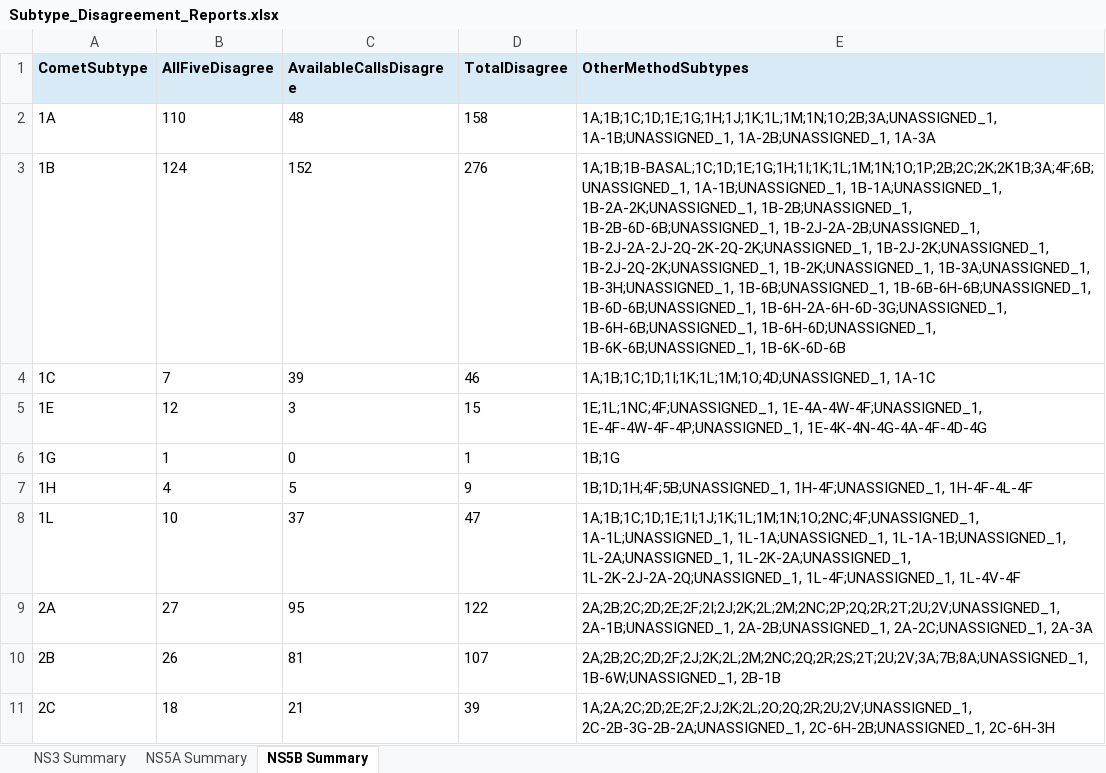
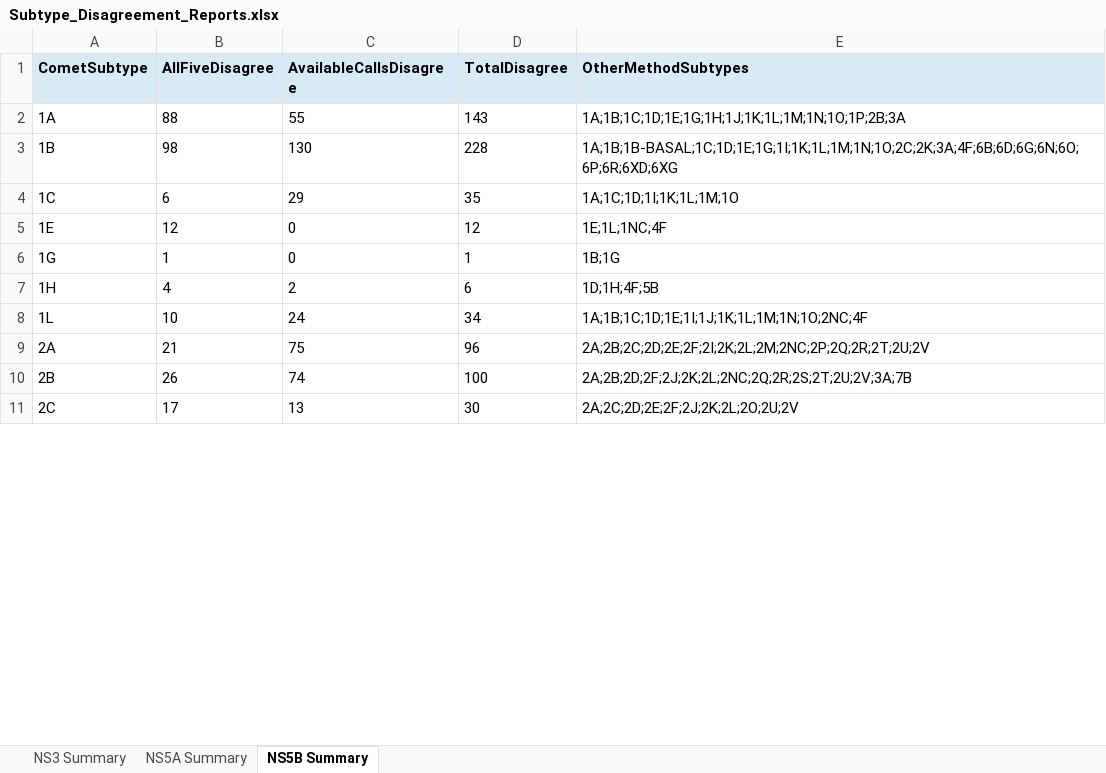
Before and after one commit to hivdb/HCV-GenBank-Skills, an Excel workbook: HCVData/subtyping-comparison/12-report-subtype-disagreements/Subtype_Disagreement_Reports.xlsx, sheet NS5B Summary, drawn as a sheet; only a part is shown; values as stored, in another font and other column widths than the file's, no borders; the diff covers the shown part only; the diff names each change by its address in the sheet, - before the commit and + after, or states it on an @@ line.

```diff
--- a/HCVData/subtyping-comparison/12-report-subtype-disagreements/Subtype_Disagreement_Reports.xlsx (sheet NS5B Summary)
+++ b/HCVData/subtyping-comparison/12-report-subtype-disagreements/Subtype_Disagreement_Reports.xlsx (sheet NS5B Summary)
-B2 (AllFiveDisagree): 110
+B2 (AllFiveDisagree): 88
-C2 (AvailableCallsDisagree): 48
+C2 (AvailableCallsDisagree): 55
-D2 (TotalDisagree): 158
+D2 (TotalDisagree): 143
-E2 (OtherMethodSubtypes): 1A;1B;1C;1D;1E;1G;1H;1J;1K;1L;1M;1N;1O;2B;3A;UNASSIGNED_1, 1A-1B;UNASSIGNED_1, 1A-2B;UNASSIGNED_1, 1A-3A
+E2 (OtherMethodSubtypes): 1A;1B;1C;1D;1E;1G;1H;1J;1K;1L;1M;1N;1O;1P;2B;3A
-B3 (AllFiveDisagree): 124
+B3 (AllFiveDisagree): 98
-C3 (AvailableCallsDisagree): 152
+C3 (AvailableCallsDisagree): 130
-D3 (TotalDisagree): 276
+D3 (TotalDisagree): 228
-E3 (OtherMethodSubtypes): 1A;1B;1B-BASAL;1C;1D;1E;1G;1H;1I;1K;1L;1M;1N;1O;1P;2B;2C;2K;2K1B;3A;4F;6B;UNASSIGNED_1, 1A-1B;UNASSIGNED_1, 1B-1A;UNASSIGNED_1, 1B-2A-2K;UNASSIGNED_1, 1B-2B;UNASSIGNED_1, 1B-2B-6D-6B;UNASSIGNED_1, 1B-2J-2A-2B;UNASSIGNED_1, 1B-2J-2A-2J-2Q-2K-2Q-2K;UNASSIGNED_1, 1B-2J-2K;UNASSIGNED_1, 1B-2J-2Q-2K;UNASSIGNED_1, 1B-2K;UNASSIGNED_1, 1B-3A;UNASSIGNED_1, 1B-3H;UNASSIGNED_1, 1B-6B;UNASSIGNED_1, 1B-6B-6H-6B;UNASSIGNED_1, 1B-6D-6B;UNASSIGNED_1, 1B-6H-2A-6H-6D-3G;UNASSIGNED_1, 1B-6H-6B;UNASSIGNED_1, 1B-6H-6D;UNASSIGNED_1, 1B-6K-6B;UNASSIGNED_1, 1B-6K-6D-6B
+E3 (OtherMethodSubtypes): 1A;1B;1B-BASAL;1C;1D;1E;1G;1I;1K;1L;1M;1N;1O;2C;2K;3A;4F;6B;6D;6G;6N;6O;6P;6R;6XD;6XG
-B4 (AllFiveDisagree): 7
+B4 (AllFiveDisagree): 6
-C4 (AvailableCallsDisagree): 39
+C4 (AvailableCallsDisagree): 29
-D4 (TotalDisagree): 46
+D4 (TotalDisagree): 35
-E4 (OtherMethodSubtypes): 1A;1B;1C;1D;1I;1K;1L;1M;1O;4D;UNASSIGNED_1, 1A-1C
+E4 (OtherMethodSubtypes): 1A;1C;1D;1I;1K;1L;1M;1O
-C5 (AvailableCallsDisagree): 3
+C5 (AvailableCallsDisagree): 0
-D5 (TotalDisagree): 15
+D5 (TotalDisagree): 12
-E5 (OtherMethodSubtypes): 1E;1L;1NC;4F;UNASSIGNED_1, 1E-4A-4W-4F;UNASSIGNED_1, 1E-4F-4W-4F-4P;UNASSIGNED_1, 1E-4K-4N-4G-4A-4F-4D-4G
+E5 (OtherMethodSubtypes): 1E;1L;1NC;4F
-C7 (AvailableCallsDisagree): 5
+C7 (AvailableCallsDisagree): 2
-D7 (TotalDisagree): 9
+D7 (TotalDisagree): 6
-E7 (OtherMethodSubtypes): 1B;1D;1H;4F;5B;UNASSIGNED_1, 1H-4F;UNASSIGNED_1, 1H-4F-4L-4F
+E7 (OtherMethodSubtypes): 1D;1H;4F;5B
-C8 (AvailableCallsDisagree): 37
+C8 (AvailableCallsDisagree): 24
-D8 (TotalDisagree): 47
+D8 (TotalDisagree): 34
-E8 (OtherMethodSubtypes): 1A;1B;1C;1D;1E;1I;1J;1K;1L;1M;1N;1O;2NC;4F;UNASSIGNED_1, 1A-1L;UNASSIGNED_1, 1L-1A;UNASSIGNED_1, 1L-1A-1B;UNASSIGNED_1, 1L-2A;UNASSIGNED_1, 1L-2K-2A;UNASSIGNED_1, 1L-2K-2J-2A-2Q;UNASSIGNED_1, 1L-4F;UNASSIGNED_1, 1L-4V-4F
+E8 (OtherMethodSubtypes): 1A;1B;1C;1D;1E;1I;1J;1K;1L;1M;1N;1O;2NC;4F
-B9 (AllFiveDisagree): 27
+B9 (AllFiveDisagree): 21
-C9 (AvailableCallsDisagree): 95
+C9 (AvailableCallsDisagree): 75
-D9 (TotalDisagree): 122
+D9 (TotalDisagree): 96
-E9 (OtherMethodSubtypes): 2A;2B;2C;2D;2E;2F;2I;2J;2K;2L;2M;2NC;2P;2Q;2R;2T;2U;2V;UNASSIGNED_1, 2A-1B;UNASSIGNED_1, 2A-2B;UNASSIGNED_1, 2A-2C;UNASSIGNED_1, 2A-3A
+E9 (OtherMethodSubtypes): 2A;2B;2C;2D;2E;2F;2I;2K;2L;2M;2NC;2P;2Q;2R;2T;2U;2V
-C10 (AvailableCallsDisagree): 81
+C10 (AvailableCallsDisagree): 74
-D10 (TotalDisagree): 107
+D10 (TotalDisagree): 100
-E10 (OtherMethodSubtypes): 2A;2B;2C;2D;2F;2J;2K;2L;2M;2NC;2Q;2R;2S;2T;2U;2V;3A;7B;8A;UNASSIGNED_1, 1B-6W;UNASSIGNED_1, 2B-1B
+E10 (OtherMethodSubtypes): 2A;2B;2D;2F;2J;2K;2L;2NC;2Q;2R;2S;2T;2U;2V;3A;7B
-B11 (AllFiveDisagree): 18
+B11 (AllFiveDisagree): 17
-C11 (AvailableCallsDisagree): 21
+C11 (AvailableCallsDisagree): 13
-D11 (TotalDisagree): 39
+D11 (TotalDisagree): 30
-E11 (OtherMethodSubtypes): 1A;2A;2C;2D;2E;2F;2J;2K;2L;2O;2Q;2R;2U;2V;UNASSIGNED_1, 2C-2B-3G-2B-2A;UNASSIGNED_1, 2C-6H-2B;UNASSIGNED_1, 2C-6H-3H
+E11 (OtherMethodSubtypes): 2A;2C;2D;2E;2F;2J;2K;2L;2O;2U;2V
```
Also changed, not shown: 74 added rows, 5 removed rows and 101 edited cells elsewhere in this sheet, sheet NS5A Summary, sheet NS3 Summary, HCVData/subtyping-comparison-all-ras/12-report-subtype-disagreements/Subtype_Disagreement_Reports.xlsx, 54 other files.
